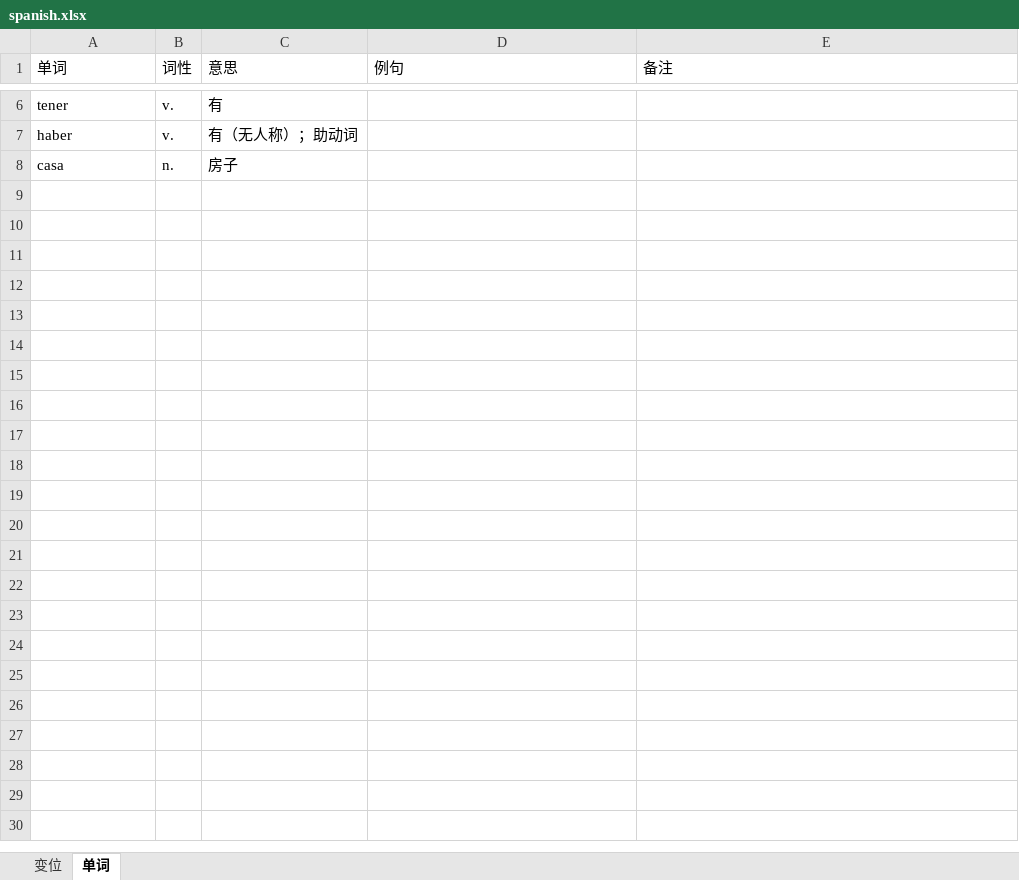
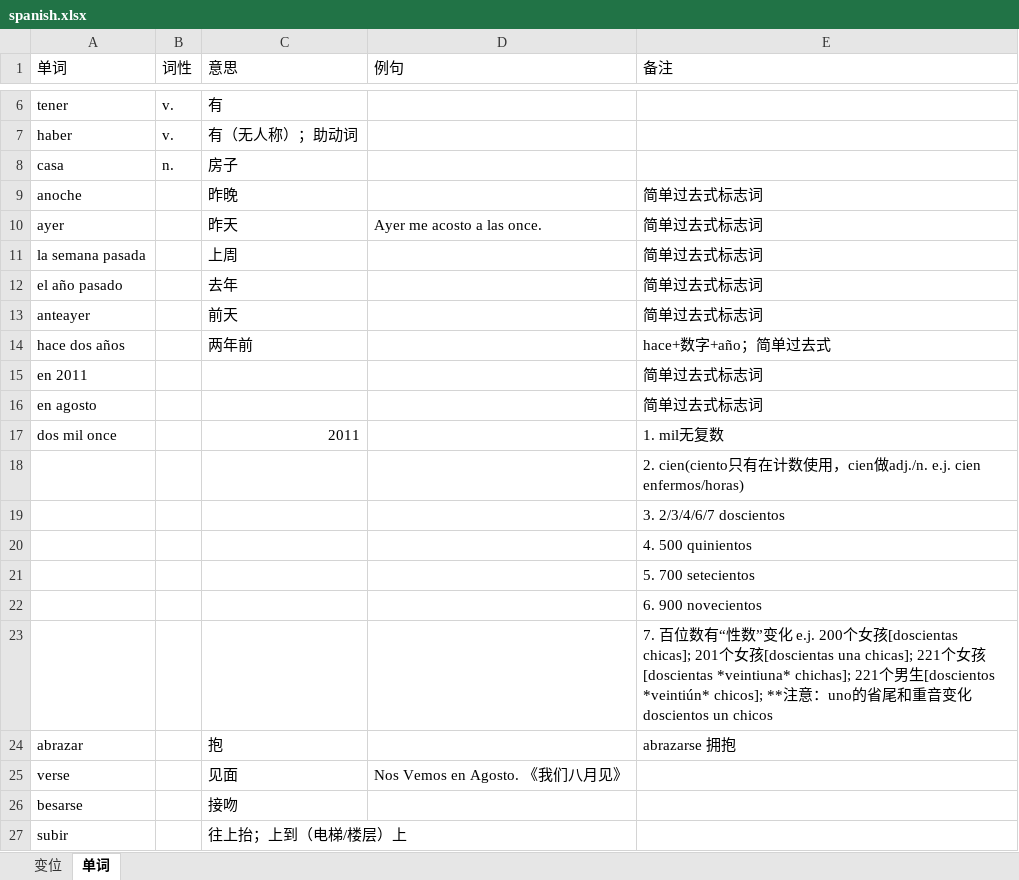
Before and after one commit to Freral/Spanish, an Excel workbook: spanish.xlsx, sheet 单词, drawn as a sheet; only a part is shown, gaps mark what is left out; values as stored, in another font and other column widths than the file's, no borders; the diff covers the shown part only; the diff names each change by its address in the sheet, - before the commit and + after, or states it on an @@ line.

Commit message:
Add files via upload

```diff
--- a/spanish.xlsx (sheet 单词)
+++ b/spanish.xlsx (sheet 单词)
+row 9: anoche |  | 昨晚 |  | 简单过去式标志词
+row 10: ayer |  | 昨天 | Ayer me acosto a las once. | 简单过去式标志词
+row 11: la semana pasada |  | 上周 |  | 简单过去式标志词
+row 12: el año pasado |  | 去年 |  | 简单过去式标志词
+row 13: anteayer |  | 前天 |  | 简单过去式标志词
+row 14: hace dos años |  | 两年前 |  | hace+数字+año；简单过去式
+row 15: en 2011 |  |  |  | 简单过去式标志词
+row 16: en agosto |  |  |  | 简单过去式标志词
+row 17: dos mil once |  | 2011 |  | 1. mil无复数
+row 18:  |  |  |  | 2. cien(ciento只有在计数使用，cien做adj./n. e.j. cien enfermos/horas)
+row 19:  |  |  |  | 3. 2/3/4/6/7 doscientos
+row 20:  |  |  |  | 4. 500 quinientos
+row 21:  |  |  |  | 5. 700 setecientos
+row 22:  |  |  |  | 6. 900 novecientos
+row 23:  |  |  |  | 7. 百位数有“性数”变化 e.j. 200个女孩[doscientas chicas]; 201个女孩[doscientas una chicas]; 221个女孩[doscientas *veintiuna* chichas]; 221个男生[doscientos *veintiún* chicos]; **注意：uno的省尾和重音变化 doscientos un chicos
+row 24: abrazar |  | 抱 |  | abrazarse 拥抱
+row 25: verse |  | 见面 | Nos Vemos en Agosto. 《我们八月见》
+row 26: besarse |  | 接吻
+row 27: subir |  | 往上抬；上到（电梯/楼层）上
```
Also changed, not shown: 429 added rows elsewhere in this sheet, sheet 变位.
